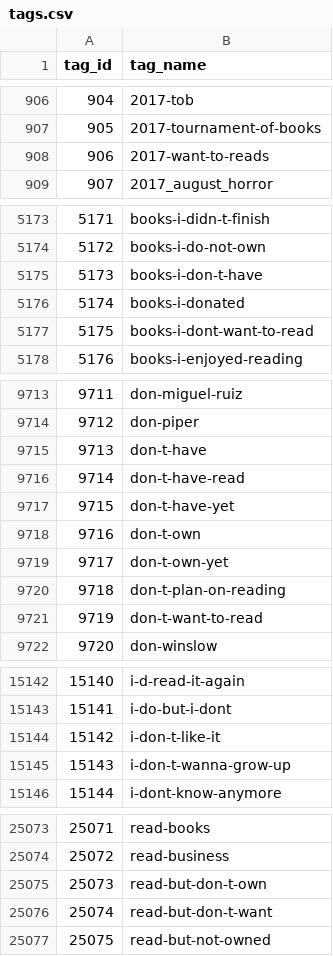
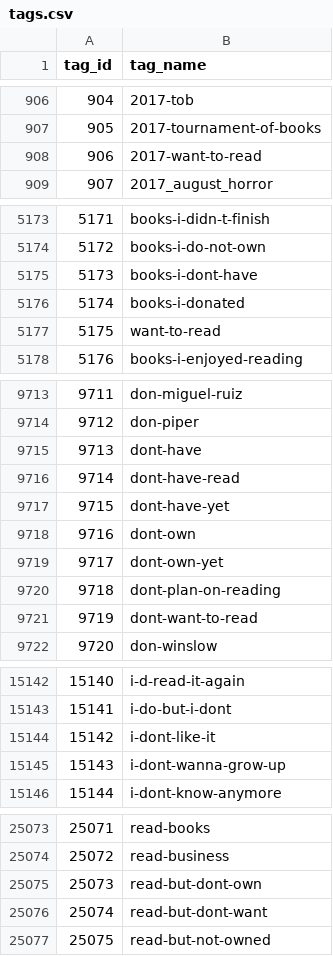
Before and after one commit to frvasileva/book-app, a CSV file: BookApp.API/BookDataImports/tags.csv, drawn as a sheet; only a part is shown, gaps mark what is left out; the diff covers the shown part only.

Commit message:
Import data fixes

```diff
--- a/BookApp.API/BookDataImports/tags.csv
+++ b/BookApp.API/BookDataImports/tags.csv
@@ -907,3 +907,3 @@ tag_id,tag_name
 905,2017-tournament-of-books
-906,2017-want-to-reads
+906,2017-want-to-read
 907,2017_august_horror
@@ -5174,5 +5174,5 @@ tag_id,tag_name
 5172,books-i-do-not-own
-5173,books-i-don-t-have
+5173,books-i-dont-have
 5174,books-i-donated
-5175,books-i-dont-want-to-read
+5175,want-to-read
 5176,books-i-enjoyed-reading
@@ -9714,9 +9714,9 @@ tag_id,tag_name
 9712,don-piper
-9713,don-t-have
-9714,don-t-have-read
-9715,don-t-have-yet
-9716,don-t-own
-9717,don-t-own-yet
-9718,don-t-plan-on-reading
-9719,don-t-want-to-read
+9713,dont-have
+9714,dont-have-read
+9715,dont-have-yet
+9716,dont-own
+9717,dont-own-yet
+9718,dont-plan-on-reading
+9719,dont-want-to-read
 9720,don-winslow
@@ -15143,4 +15143,4 @@ tag_id,tag_name
 15141,i-do-but-i-dont
-15142,i-don-t-like-it
-15143,i-don-t-wanna-grow-up
+15142,i-dont-like-it
+15143,i-dont-wanna-grow-up
 15144,i-dont-know-anymore
@@ -25074,4 +25074,4 @@ tag_id,tag_name
 25072,read-business
-25073,read-but-don-t-own
-25074,read-but-don-t-want
+25073,read-but-dont-own
+25074,read-but-dont-want
 25075,read-but-not-owned
```
Also changed, not shown: 9 edited cells elsewhere in this file, 6 other files.
